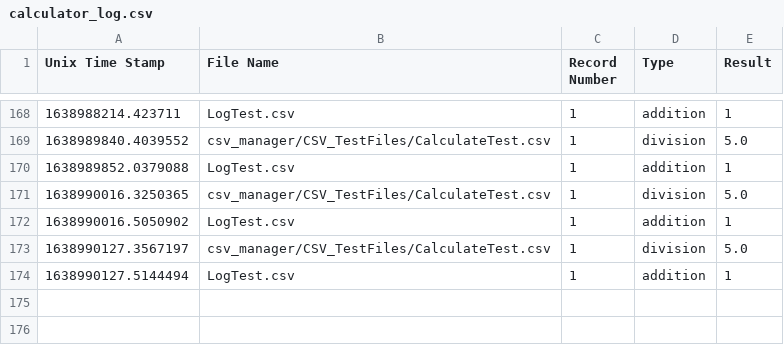
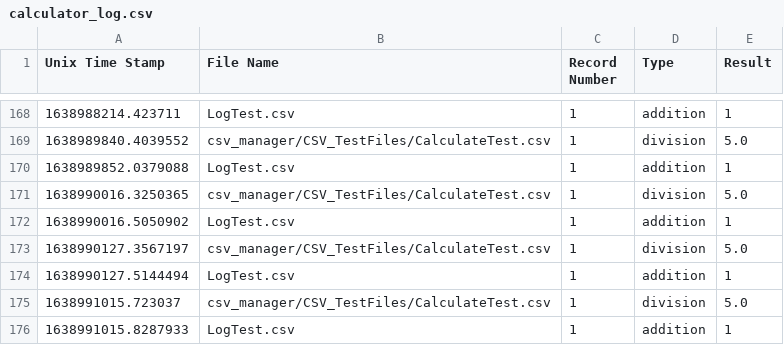
Before and after one commit to tanner666/Basic-Calculator, a CSV file: csv_manager/Results/calculator_log.csv, drawn as a sheet; only a part is shown, gaps mark what is left out.

```diff
--- a/csv_manager/Results/calculator_log.csv
+++ b/csv_manager/Results/calculator_log.csv
@@ -174 +174,3 @@ Unix Time Stamp, File Name, Record Number, Type, Result
 1638990127.5144494,LogTest.csv,1,addition,1
+1638991015.723037,csv_manager/CSV_TestFiles/CalculateTest.csv,1,division,5.0
+1638991015.8287933,LogTest.csv,1,addition,1
```
Also changed, not shown: csv_manager/Results/exceptions_log.csv, 1 other file.
